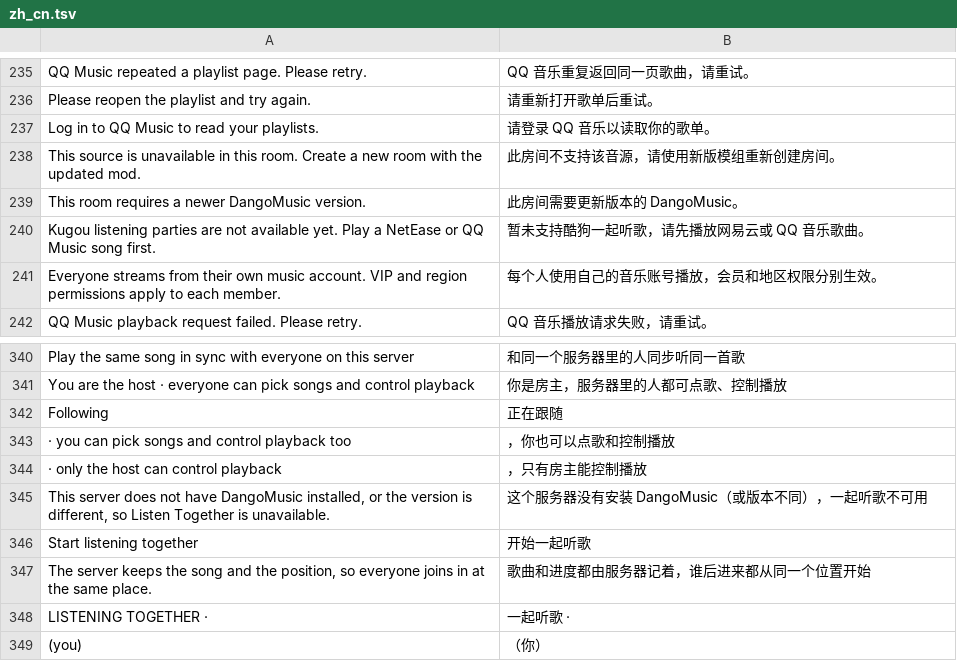
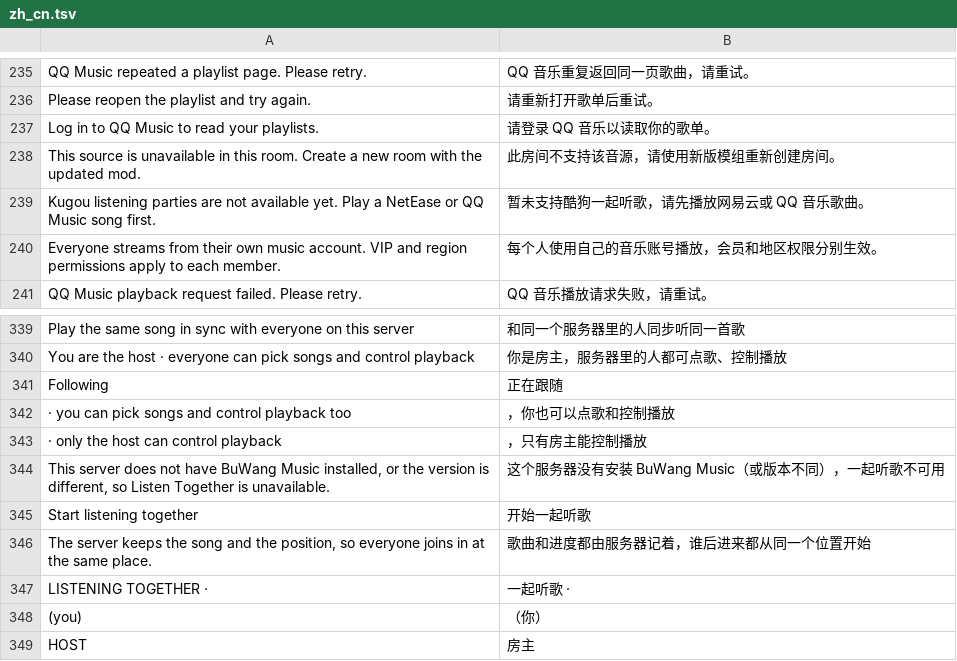
Before and after one commit to yisibuwang/BuWangMusic, a TSV file: common/core/src/main/resources/assets/dangomusic/lang/zh_cn.tsv, drawn as a sheet; only a part is shown, gaps mark what is left out; the shorter side is filled out with more unchanged rows; the diff covers the shown part only.

Commit message:
v1.1.0：新增本地音乐
- 侧栏新增「本地音乐」音源：可添加多个文件夹、只收 mp3，文件夹内容变化自动刷新，也能手动刷新
- 支持按全部 / 歌手 / 专辑 / 文件夹筛选，本地歌在播放列表和播放栏标注「本地文件」
- 一起听歌支持本地音乐：房主放本地歌时把声音转给其他成员，可选原始 / 128 / 96 / 64 kbps，界面按当前人数提示上传占用
- 服务端新增 config/dangomusic-server.properties（启动时自动生成），可限制最高码率、是否允许共享本地音乐

```diff
--- a/common/core/src/main/resources/assets/dangomusic/lang/zh_cn.tsv
+++ b/common/core/src/main/resources/assets/dangomusic/lang/zh_cn.tsv
@@ -238,3 +238,2 @@ Log in to QQ Music to read your playlists.	请登录 QQ 音乐以读取你的歌
 This source is unavailable in this room. Create a new room with the updated mod.	此房间不支持该音源，请使用新版模组重新创建房间。
-This room requires a newer DangoMusic version.	此房间需要更新版本的 DangoMusic。
 Kugou listening parties are not available yet. Play a NetEase or QQ Music song first.	暂未支持酷狗一起听歌，请先播放网易云或 QQ 音乐歌曲。
@@ -344,3 +343,3 @@ Following 	正在跟随
  · only the host can control playback	，只有房主能控制播放
-This server does not have DangoMusic installed, or the version is different, so Listen Together is unavailable.	这个服务器没有安装 DangoMusic（或版本不同），一起听歌不可用
+This server does not have BuWang Music installed, or the version is different, so Listen Together is unavailable.	这个服务器没有安装 BuWang Music（或版本不同），一起听歌不可用
 Start listening together	开始一起听歌
```
Also changed, not shown: 35 added rows elsewhere in this file, 57 other files.
